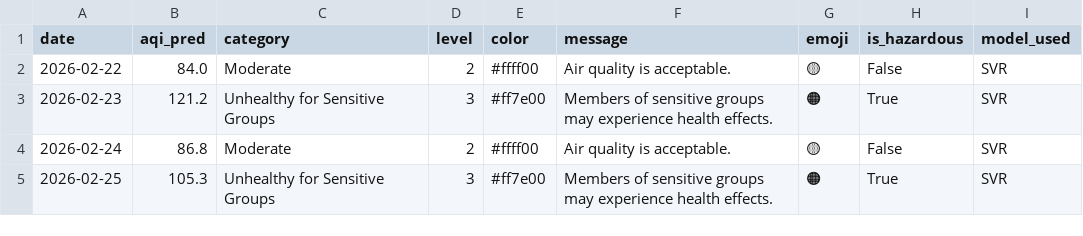
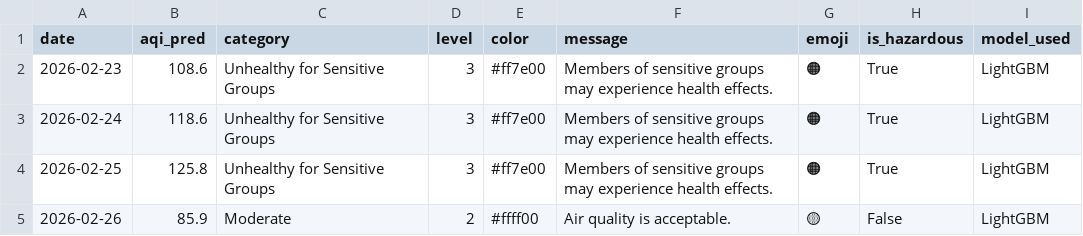
Before and after one commit to muhammadraza30/pearls-aqi-predictor, a CSV file: data/predictions_3day.csv, drawn as a sheet.

```diff
--- a/data/predictions_3day.csv
+++ b/data/predictions_3day.csv
@@ -1,5 +1,5 @@
 date,aqi_pred,category,level,color,message,emoji,is_hazardous,model_used
-2026-02-22,84.0,Moderate,2,#ffff00,Air quality is acceptable.,🟡,False,SVR
-2026-02-23,121.2,Unhealthy for Sensitive Groups,3,#ff7e00,Members of sensitive groups may experience health effects.,🟠,True,SVR
-2026-02-24,86.8,Moderate,2,#ffff00,Air quality is acceptable.,🟡,False,SVR
-2026-02-25,105.3,Unhealthy for Sensitive Groups,3,#ff7e00,Members of sensitive groups may experience health effects.,🟠,True,SVR
+2026-02-23,108.6,Unhealthy for Sensitive Groups,3,#ff7e00,Members of sensitive groups may experience health effects.,🟠,True,LightGBM
+2026-02-24,118.6,Unhealthy for Sensitive Groups,3,#ff7e00,Members of sensitive groups may experience health effects.,🟠,True,LightGBM
+2026-02-25,125.8,Unhealthy for Sensitive Groups,3,#ff7e00,Members of sensitive groups may experience health effects.,🟠,True,LightGBM
+2026-02-26,85.9,Moderate,2,#ffff00,Air quality is acceptable.,🟡,False,LightGBM
```
Also changed, not shown: 2 other files.
